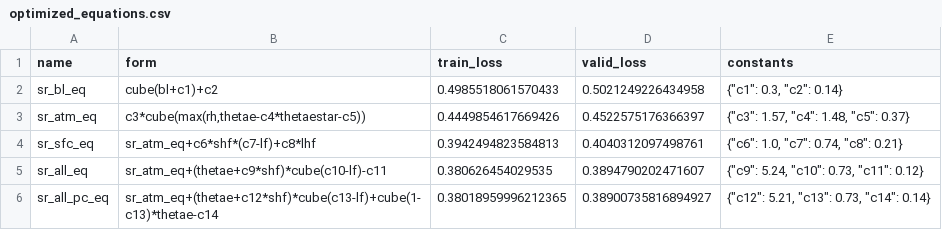
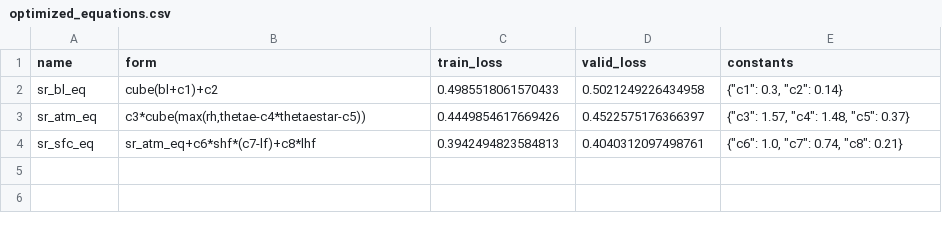
Before and after one commit to savannahferretti/monsoon-discovery, a CSV file: models/sr/optimized_equations.csv, drawn as a sheet.

Commit message:
Clean

```diff
--- a/models/sr/optimized_equations.csv
+++ b/models/sr/optimized_equations.csv
@@ -4,3 +4 @@ sr_atm_eq,"c3*cube(max(rh,thetae-c4*thetaestar-c5))",0.4449854617669426,0.452257
 sr_sfc_eq,sr_atm_eq+c6*shf*(c7-lf)+c8*lhf,0.3942494823584813,0.4040312097498761,"{""c6"": 1.0, ""c7"": 0.74, ""c8"": 0.21}"
-sr_all_eq,sr_atm_eq+(thetae+c9*shf)*cube(c10-lf)-c11,0.380626454029535,0.3894790202471607,"{""c9"": 5.24, ""c10"": 0.73, ""c11"": 0.12}"
-sr_all_pc_eq,sr_atm_eq+(thetae+c12*shf)*cube(c13-lf)+cube(1-c13)*thetae-c14,0.38018959996212365,0.38900735816894927,"{""c12"": 5.21, ""c13"": 0.73, ""c14"": 0.14}"
```
